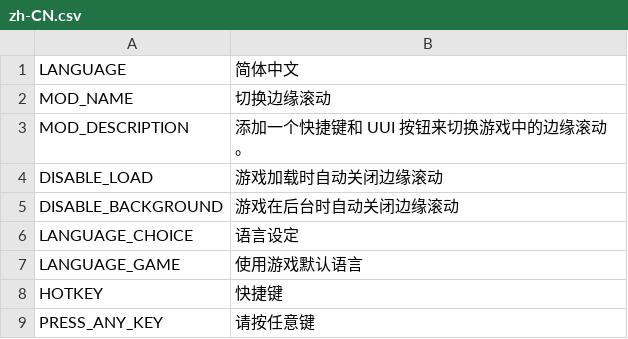
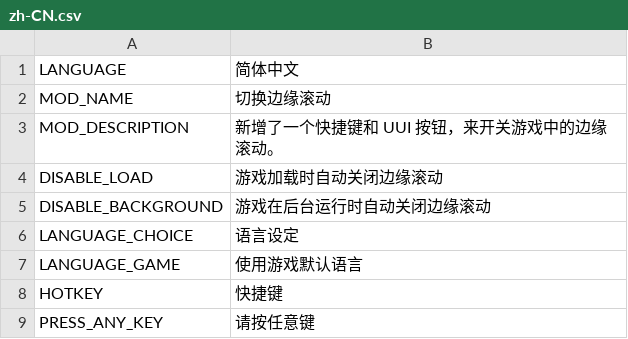
Before and after one commit to algernon-A/ToggleEdgeScrolling, a CSV file: Translations/zh-CN.csv, drawn as a sheet.

```diff
--- a/Translations/zh-CN.csv
+++ b/Translations/zh-CN.csv
@@ -2,5 +2,5 @@
 "MOD_NAME","切换边缘滚动"
-"MOD_DESCRIPTION","添加一个快捷键和 UUI 按钮来切换游戏中的边缘滚动。"
+"MOD_DESCRIPTION","新增了一个快捷键和 UUI 按钮，来开关游戏中的边缘滚动。"
 "DISABLE_LOAD","游戏加载时自动关闭边缘滚动"
-"DISABLE_BACKGROUND","游戏在后台时自动关闭边缘滚动"
+"DISABLE_BACKGROUND","游戏在后台运行时自动关闭边缘滚动"
 "LANGUAGE_CHOICE","语言设定"
```
Also changed, not shown: Translations/zh-TW.csv, 4 other files.
